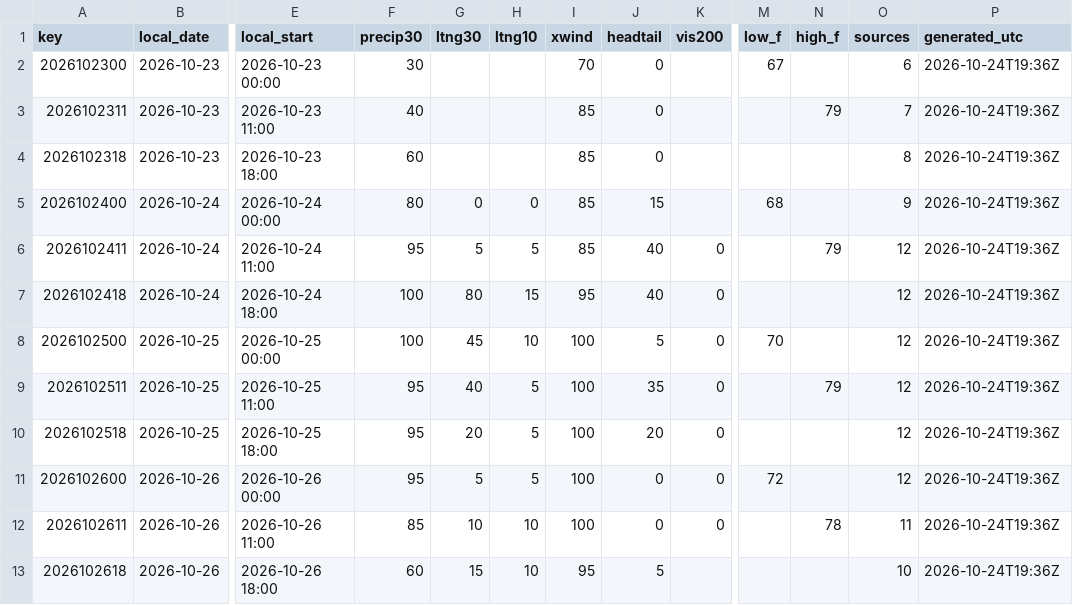
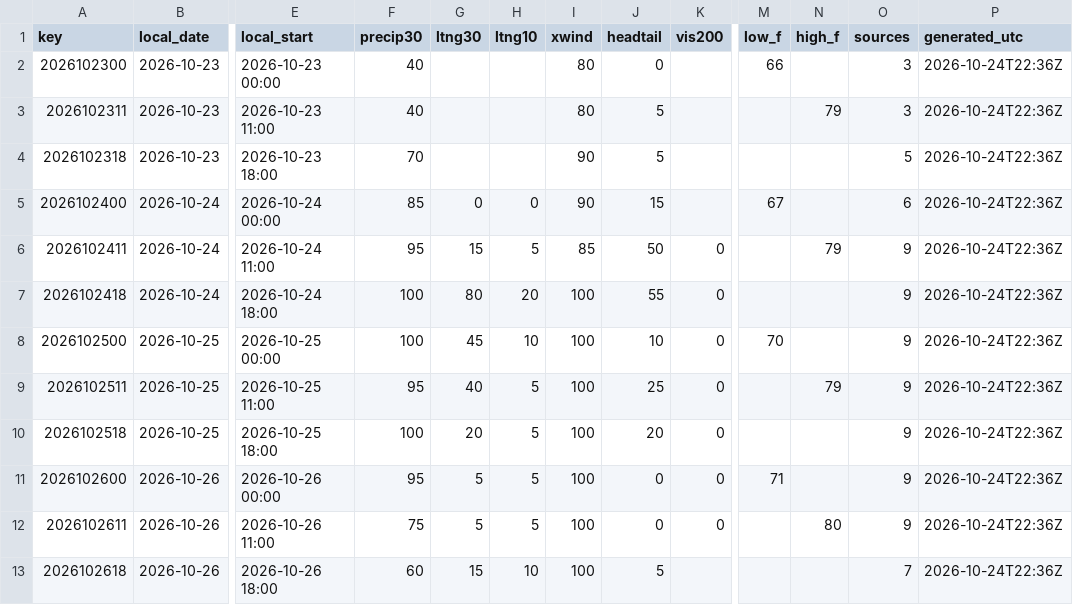
Before and after one commit to cyclonecizek/SLFWeather, a CSV file: docs/data/constraints.csv, drawn as a sheet; only a part is shown, gaps mark what is left out; the diff covers the shown part only; the diff names each change by its address in the sheet, - before the commit and + after, or states it on an @@ line.

```diff
--- a/docs/data/constraints.csv
+++ b/docs/data/constraints.csv
-F2 (precip30): 30
+F2 (precip30): 40
-I2 (xwind): 70
+I2 (xwind): 80
-M2 (low_f): 67
+M2 (low_f): 66
-O2 (sources): 6
+O2 (sources): 3
-P2:P13 (generated_utc): 2026-10-24T19:36Z
+P2:P13 (generated_utc): 2026-10-24T22:36Z
-I3 (xwind): 85
+I3 (xwind): 80
-J3:J4 (headtail): 0
+J3:J4 (headtail): 5
-O3 (sources): 7
+O3 (sources): 3
-F4 (precip30): 60
+F4 (precip30): 70
-I4:I5 (xwind): 85
+I4:I5 (xwind): 90
-O4 (sources): 8
+O4 (sources): 5
-F5 (precip30): 80
+F5 (precip30): 85
-M5 (low_f): 68
+M5 (low_f): 67
-O5 (sources): 9
+O5 (sources): 6
-G6 (ltng30): 5
+G6 (ltng30): 15
-J6 (headtail): 40
+J6 (headtail): 50
-O6:O11 (sources): 12
+O6:O11 (sources): 9
-H7 (ltng10): 15
+H7 (ltng10): 20
-I7 (xwind): 95
+I7 (xwind): 100
-J7 (headtail): 40
+J7 (headtail): 55
-J8 (headtail): 5
+J8 (headtail): 10
-J9 (headtail): 35
+J9 (headtail): 25
-F10 (precip30): 95
+F10 (precip30): 100
-M11 (low_f): 72
+M11 (low_f): 71
-F12 (precip30): 85
+F12 (precip30): 75
-G12 (ltng30): 10
+G12 (ltng30): 5
-H12 (ltng10): 10
+H12 (ltng10): 5
-N12 (high_f): 78
+N12 (high_f): 80
-O12 (sources): 11
+O12 (sources): 9
-I13 (xwind): 95
+I13 (xwind): 100
-O13 (sources): 10
+O13 (sources): 7
```
Also changed, not shown: 70 edited cells elsewhere in this file, docs/data/GFS_upper_air_KTTS.csv, docs/data/KTTS_ENS_wind.csv, 10 other files.
